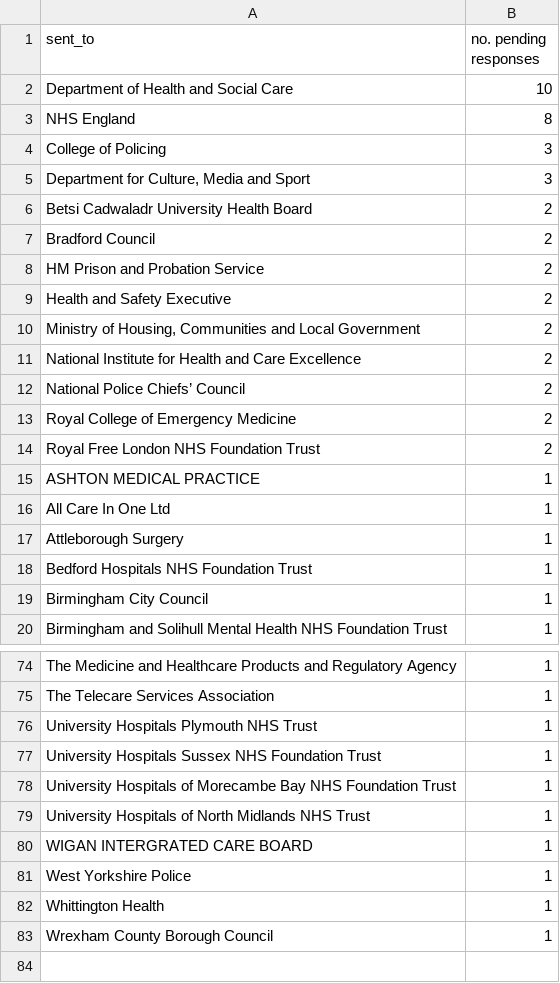
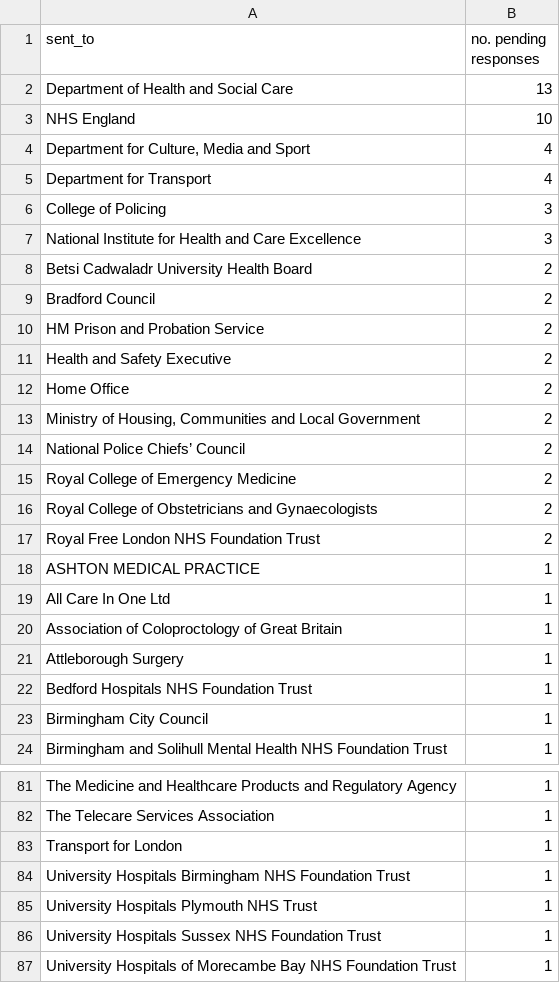
Before and after one commit to georgiarichards/preventabledeathstracker, a CSV file: src/analyse/counts/data/sent/reg28_by_status/counts/pending_counts.csv, drawn as a sheet; only a part is shown, gaps mark what is left out; the shorter side is filled out with more unchanged rows; the diff covers the shown part only.

```diff
--- a/src/analyse/counts/data/sent/reg28_by_status/counts/pending_counts.csv
+++ b/src/analyse/counts/data/sent/reg28_by_status/counts/pending_counts.csv
@@ -1,6 +1,8 @@
 sent_to,no. pending responses
-Department of Health and Social Care,10
-NHS England,8
+Department of Health and Social Care,13
+NHS England,10
+"Department for Culture, Media and Sport",4
+Department for Transport,4
 College of Policing,3
-"Department for Culture, Media and Sport",3
+National Institute for Health and Care Excellence,3
 Betsi Cadwaladr University Health Board,2
@@ -9,6 +11,7 @@ HM Prison and Probation Service,2
 Health and Safety Executive,2
+Home Office,2
 "Ministry of Housing, Communities and Local Government",2
-National Institute for Health and Care Excellence,2
 National Police Chiefs’ Council,2
 Royal College of Emergency Medicine,2
+Royal College of Obstetricians and Gynaecologists,2
 Royal Free London NHS Foundation Trust,2
@@ -16,2 +19,3 @@ ASHTON MEDICAL PRACTICE,1
 All Care In One Ltd,1
+Association of Coloproctology of Great Britain,1
 Attleborough Surgery,1
@@ -75,2 +82,4 @@ The Medicine and Healthcare Products and Regulatory Agency,1
 The Telecare Services Association,1
+Transport for London,1
+University Hospitals Birmingham NHS Foundation Trust,1
 University Hospitals Plymouth NHS Trust,1
```
Also changed, not shown: 5 added rows, 2 removed rows and 1 edited cell elsewhere in this file, src/analyse/counts/data/sent/last_month_reports.csv, src/analyse/counts/data/sent/reg28_by_status/completed.csv, 12 other files.
